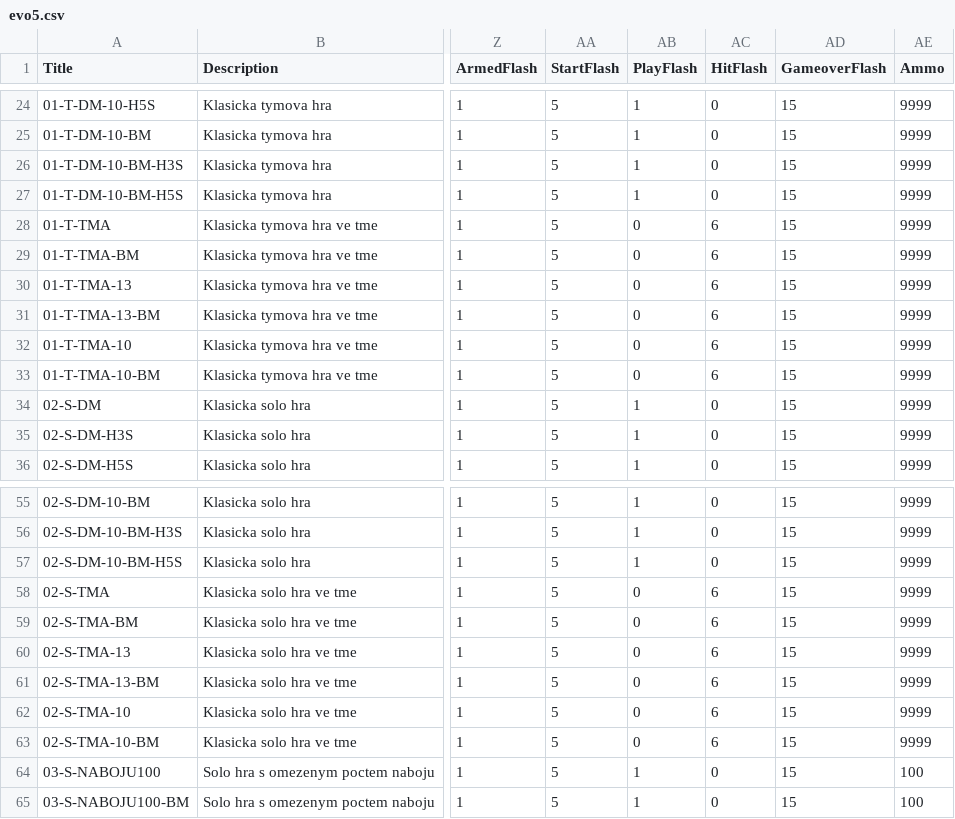
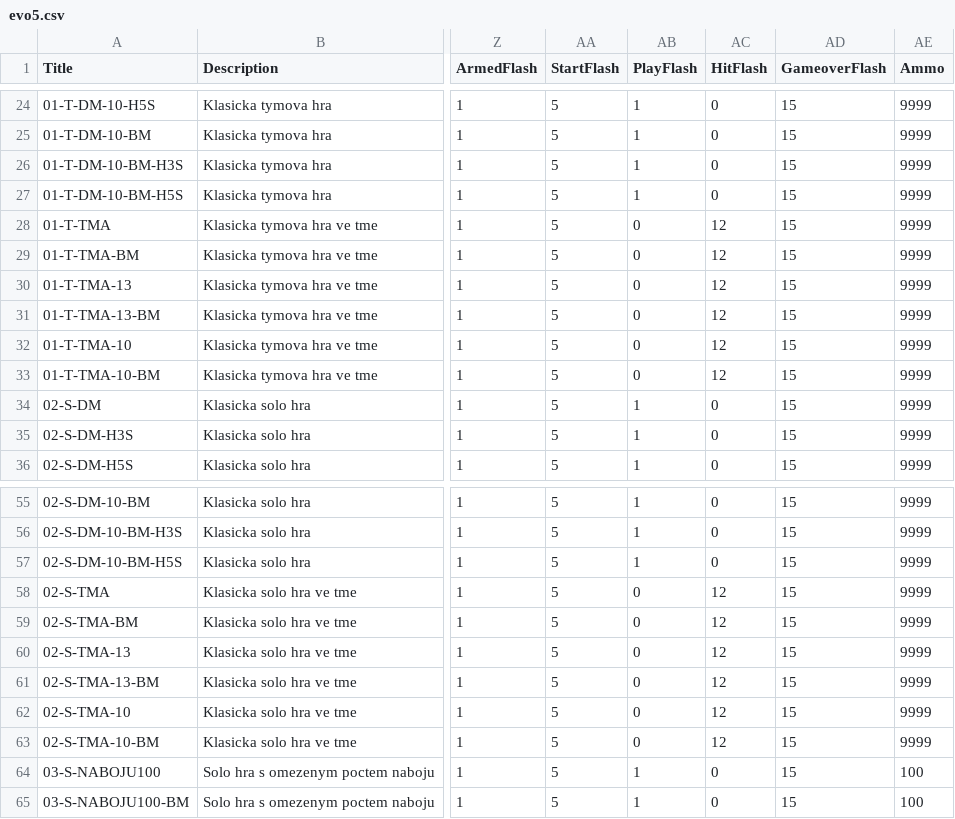
Before and after one commit to Heroyt/LaserArenaControl, a CSV file: evo5.csv, drawn as a sheet; only a part is shown, gaps mark what is left out; the diff names each change by its address in the sheet, - before the commit and + after, or states it on an @@ line.

Commit message:
:sparkles: Game modes improvements

```diff
--- a/evo5.csv
+++ b/evo5.csv
-AC28:AC33 (HitFlash): 6
+AC28:AC33 (HitFlash): 12
-AC58:AC63 (HitFlash): 6
+AC58:AC63 (HitFlash): 12
```
Also changed, not shown: evo6.csv, 1 other file.
